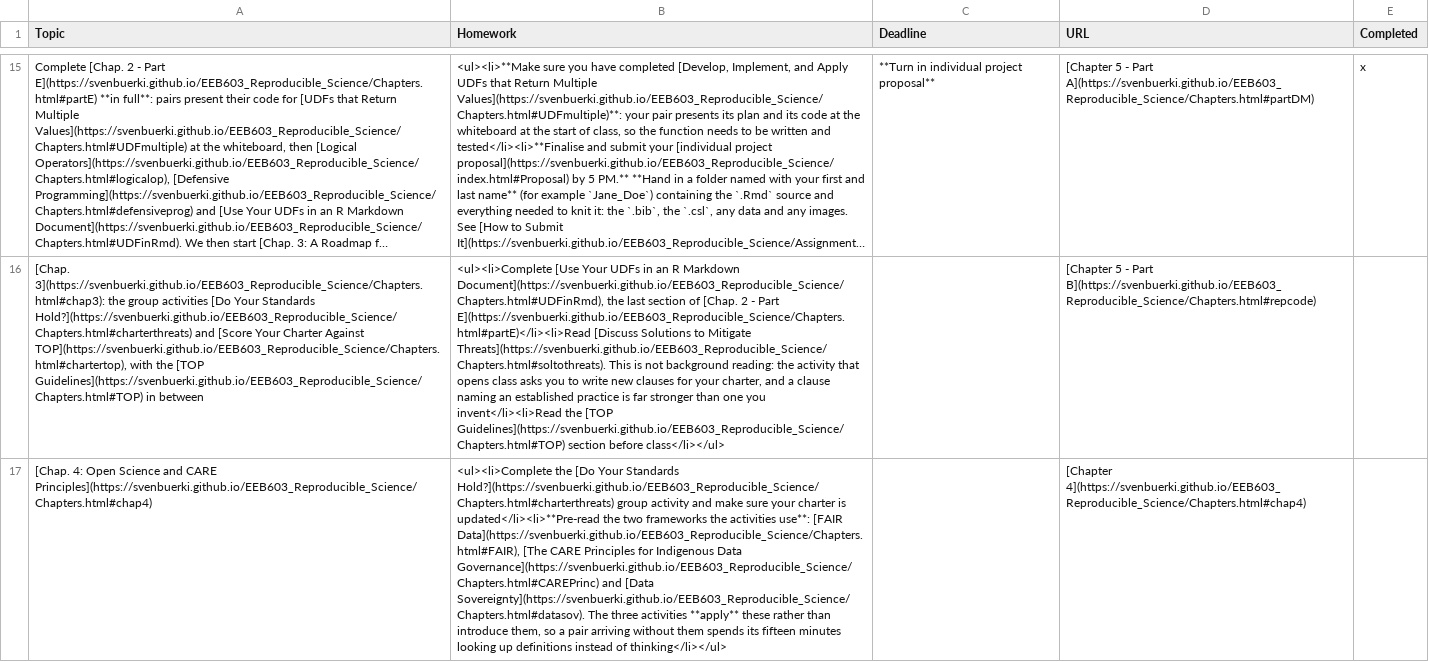
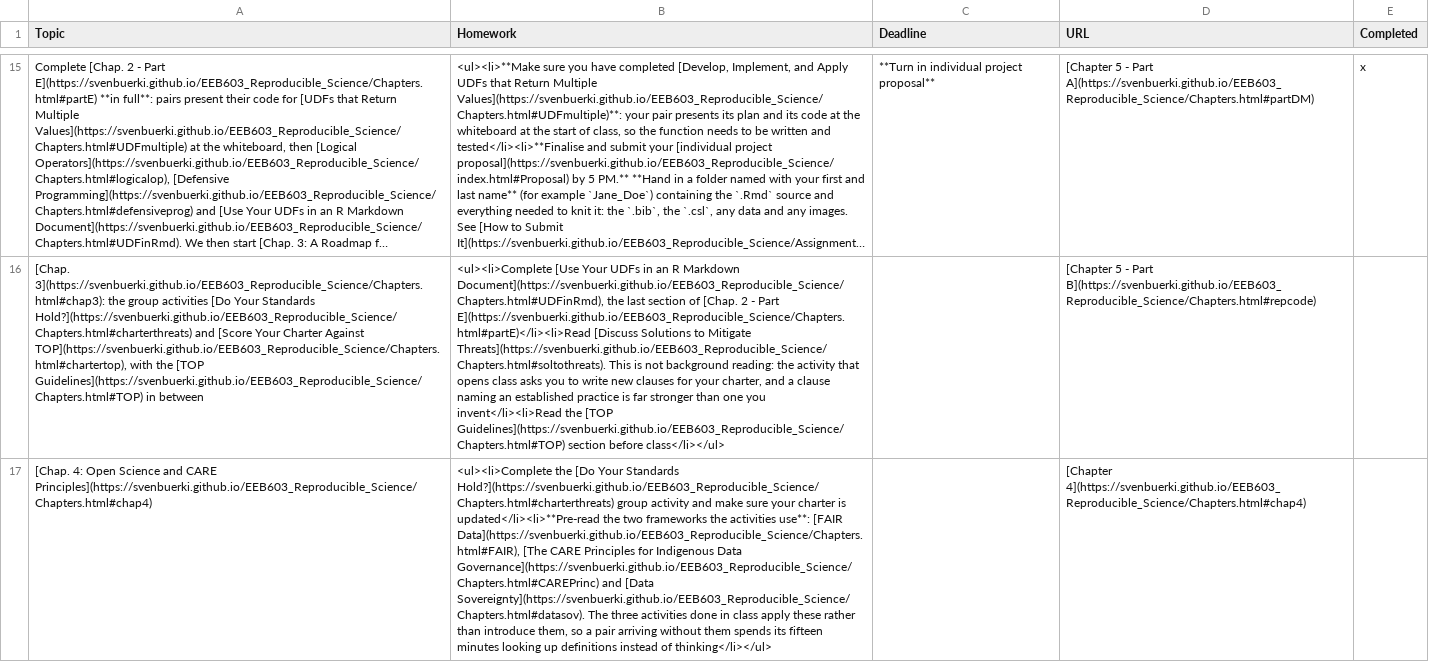
Before and after one commit to svenbuerki/EEB603_Reproducible_Science, a CSV file: Data/Timetable_EEB603_topic_tasks.csv, drawn as a sheet; only a part is shown, gaps mark what is left out; long unchanged cells end in …; the diff covers the shown part only; the diff names each change by its address in the sheet, - before the commit and + after, or states it on an @@ line.

```diff
--- a/Data/Timetable_EEB603_topic_tasks.csv
+++ b/Data/Timetable_EEB603_topic_tasks.csv
-B17 (Homework): …three activities **apply** these rather…
+B17 (Homework): …three activities done in class apply these rather…
```
Also changed, not shown: 1 edited cell elsewhere in this file, 5 other files.
